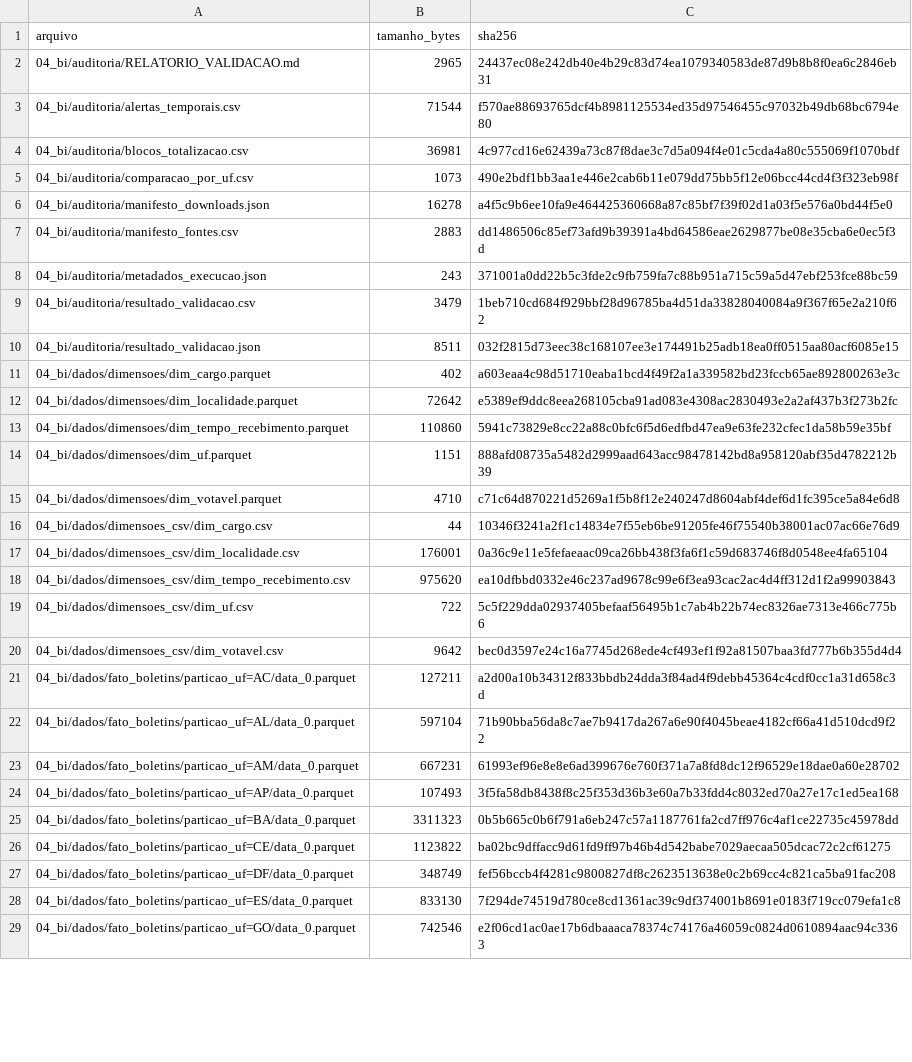
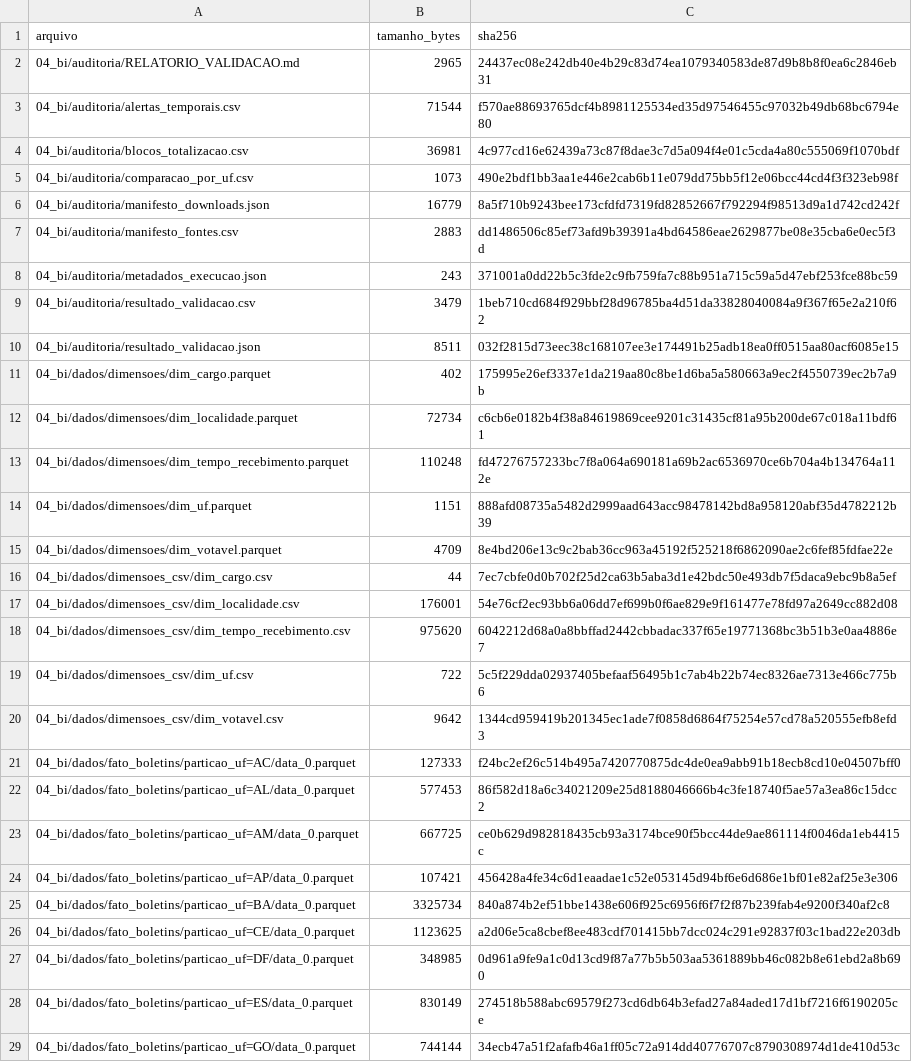
Before and after one commit to miltonRafa/Apuracoes, a CSV file: 2t2022/04_bi/auditoria/manifesto_saidas.csv, drawn as a sheet; only a part is shown; the diff covers the shown part only.

Commit message:
Aprimora auditoria temporal do segundo turno de 2022

```diff
--- a/2t2022/04_bi/auditoria/manifesto_saidas.csv
+++ b/2t2022/04_bi/auditoria/manifesto_saidas.csv
@@ -5,3 +5,3 @@ arquivo;tamanho_bytes;sha256
 04_bi/auditoria/comparacao_por_uf.csv;1073;490e2bdf1bb3aa1e446e2cab6b11e079dd75bb5f12e06bcc44cd4f3f323eb98f
-04_bi/auditoria/manifesto_downloads.json;16278;a4f5c9b6ee10fa9e464425360668a87c85bf7f39f02d1a03f5e576a0bd44f5e0
+04_bi/auditoria/manifesto_downloads.json;16779;8a5f710b9243bee173cfdfd7319fd82852667f792294f98513d9a1d742cd242f
 04_bi/auditoria/manifesto_fontes.csv;2883;dd1486506c85ef73afd9b39391a4bd64586eae2629877be08e35cba6e0ec5f3d
@@ -10,20 +10,20 @@ arquivo;tamanho_bytes;sha256
 04_bi/auditoria/resultado_validacao.json;8511;032f2815d73eec38c168107ee3e174491b25adb18ea0ff0515aa80acf6085e15
-04_bi/dados/dimensoes/dim_cargo.parquet;402;a603eaa4c98d51710eaba1bcd4f49f2a1a339582bd23fccb65ae892800263e3c
-04_bi/dados/dimensoes/dim_localidade.parquet;72642;e5389ef9ddc8eea268105cba91ad083e4308ac2830493e2a2af437b3f273b2fc
-04_bi/dados/dimensoes/dim_tempo_recebimento.parquet;110860;5941c73829e8cc22a88c0bfc6f5d6edfbd47ea9e63fe232cfec1da58b59e35bf
+04_bi/dados/dimensoes/dim_cargo.parquet;402;175995e26ef3337e1da219aa80c8be1d6ba5a580663a9ec2f4550739ec2b7a9b
+04_bi/dados/dimensoes/dim_localidade.parquet;72734;c6cb6e0182b4f38a84619869cee9201c31435cf81a95b200de67c018a11bdf61
+04_bi/dados/dimensoes/dim_tempo_recebimento.parquet;110248;fd47276757233bc7f8a064a690181a69b2ac6536970ce6b704a4b134764a112e
 04_bi/dados/dimensoes/dim_uf.parquet;1151;888afd08735a5482d2999aad643acc98478142bd8a958120abf35d4782212b39
-04_bi/dados/dimensoes/dim_votavel.parquet;4710;c71c64d870221d5269a1f5b8f12e240247d8604abf4def6d1fc395ce5a84e6d8
-04_bi/dados/dimensoes_csv/dim_cargo.csv;44;10346f3241a2f1c14834e7f55eb6be91205fe46f75540b38001ac07ac66e76d9
-04_bi/dados/dimensoes_csv/dim_localidade.csv;176001;0a36c9e11e5fefaeaac09ca26bb438f3fa6f1c59d683746f8d0548ee4fa65104
-04_bi/dados/dimensoes_csv/dim_tempo_recebimento.csv;975620;ea10dfbbd0332e46c237ad9678c99e6f3ea93cac2ac4d4ff312d1f2a99903843
+04_bi/dados/dimensoes/dim_votavel.parquet;4709;8e4bd206e13c9c2bab36cc963a45192f525218f6862090ae2c6fef85fdfae22e
+04_bi/dados/dimensoes_csv/dim_cargo.csv;44;7ec7cbfe0d0b702f25d2ca63b5aba3d1e42bdc50e493db7f5daca9ebc9b8a5ef
+04_bi/dados/dimensoes_csv/dim_localidade.csv;176001;54e76cf2ec93bb6a06dd7ef699b0f6ae829e9f161477e78fd97a2649cc882d08
+04_bi/dados/dimensoes_csv/dim_tempo_recebimento.csv;975620;6042212d68a0a8bbffad2442cbbadac337f65e19771368bc3b51b3e0aa4886e7
 04_bi/dados/dimensoes_csv/dim_uf.csv;722;5c5f229dda02937405befaaf56495b1c7ab4b22b74ec8326ae7313e466c775b6
-04_bi/dados/dimensoes_csv/dim_votavel.csv;9642;bec0d3597e24c16a7745d268ede4cf493ef1f92a81507baa3fd777b6b355d4d4
-04_bi/dados/fato_boletins/particao_uf=AC/data_0.parquet;127211;a2d00a10b34312f833bbdb24dda3f84ad4f9debb45364c4cdf0cc1a31d658c3d
-04_bi/dados/fato_boletins/particao_uf=AL/data_0.parquet;597104;71b90bba56da8c7ae7b9417da267a6e90f4045beae4182cf66a41d510dcd9f22
-04_bi/dados/fato_boletins/particao_uf=AM/data_0.parquet;667231;61993ef96e8e8e6ad399676e760f371a7a8fd8dc12f96529e18dae0a60e28702
-04_bi/dados/fato_boletins/particao_uf=AP/data_0.parquet;107493;3f5fa58db8438f8c25f353d36b3e60a7b33fdd4c8032ed70a27e17c1ed5ea168
-04_bi/dados/fato_boletins/particao_uf=BA/data_0.parquet;3311323;0b5b665c0b6f791a6eb247c57a1187761fa2cd7ff976c4af1ce22735c45978dd
-04_bi/dados/fato_boletins/particao_uf=CE/data_0.parquet;1123822;ba02bc9dffacc9d61fd9ff97b46b4d542babe7029aecaa505dcac72c2cf61275
-04_bi/dados/fato_boletins/particao_uf=DF/data_0.parquet;348749;fef56bccb4f4281c9800827df8c2623513638e0c2b69cc4c821ca5ba91fac208
-04_bi/dados/fato_boletins/particao_uf=ES/data_0.parquet;833130;7f294de74519d780ce8cd1361ac39c9df374001b8691e0183f719cc079efa1c8
-04_bi/dados/fato_boletins/particao_uf=GO/data_0.parquet;742546;e2f06cd1ac0ae17b6dbaaaca78374c74176a46059c0824d0610894aac94c3363
+04_bi/dados/dimensoes_csv/dim_votavel.csv;9642;1344cd959419b201345ec1ade7f0858d6864f75254e57cd78a520555efb8efd3
+04_bi/dados/fato_boletins/particao_uf=AC/data_0.parquet;127333;f24bc2ef26c514b495a7420770875dc4de0ea9abb91b18ecb8cd10e04507bff0
+04_bi/dados/fato_boletins/particao_uf=AL/data_0.parquet;577453;86f582d18a6c34021209e25d8188046666b4c3fe18740f5ae57a3ea86c15dcc2
+04_bi/dados/fato_boletins/particao_uf=AM/data_0.parquet;667725;ce0b629d982818435cb93a3174bce90f5bcc44de9ae861114f0046da1eb4415c
+04_bi/dados/fato_boletins/particao_uf=AP/data_0.parquet;107421;456428a4fe34c6d1eaadae1c52e053145d94bf6e6d686e1bf01e82af25e3e306
+04_bi/dados/fato_boletins/particao_uf=BA/data_0.parquet;3325734;840a874b2ef51bbe1438e606f925c6956f6f7f2f87b239fab4e9200f340af2c8
+04_bi/dados/fato_boletins/particao_uf=CE/data_0.parquet;1123625;a2d06e5ca8cbef8ee483cdf701415bb7dcc024c291e92837f03c1bad22e203db
+04_bi/dados/fato_boletins/particao_uf=DF/data_0.parquet;348985;0d961a9fe9a1c0d13cd9f87a77b5b503aa5361889bb46c082b8e61ebd2a8b690
+04_bi/dados/fato_boletins/particao_uf=ES/data_0.parquet;830149;274518b588abc69579f273cd6db64b3efad27a84aded17d1bf7216f6190205ce
+04_bi/dados/fato_boletins/particao_uf=GO/data_0.parquet;744144;34ecb47a51f2afafb46a1ff05c72a914dd40776707c8790308974d1de410d53c
```
Also changed, not shown: 110 edited cells elsewhere in this file, 15 other files.
